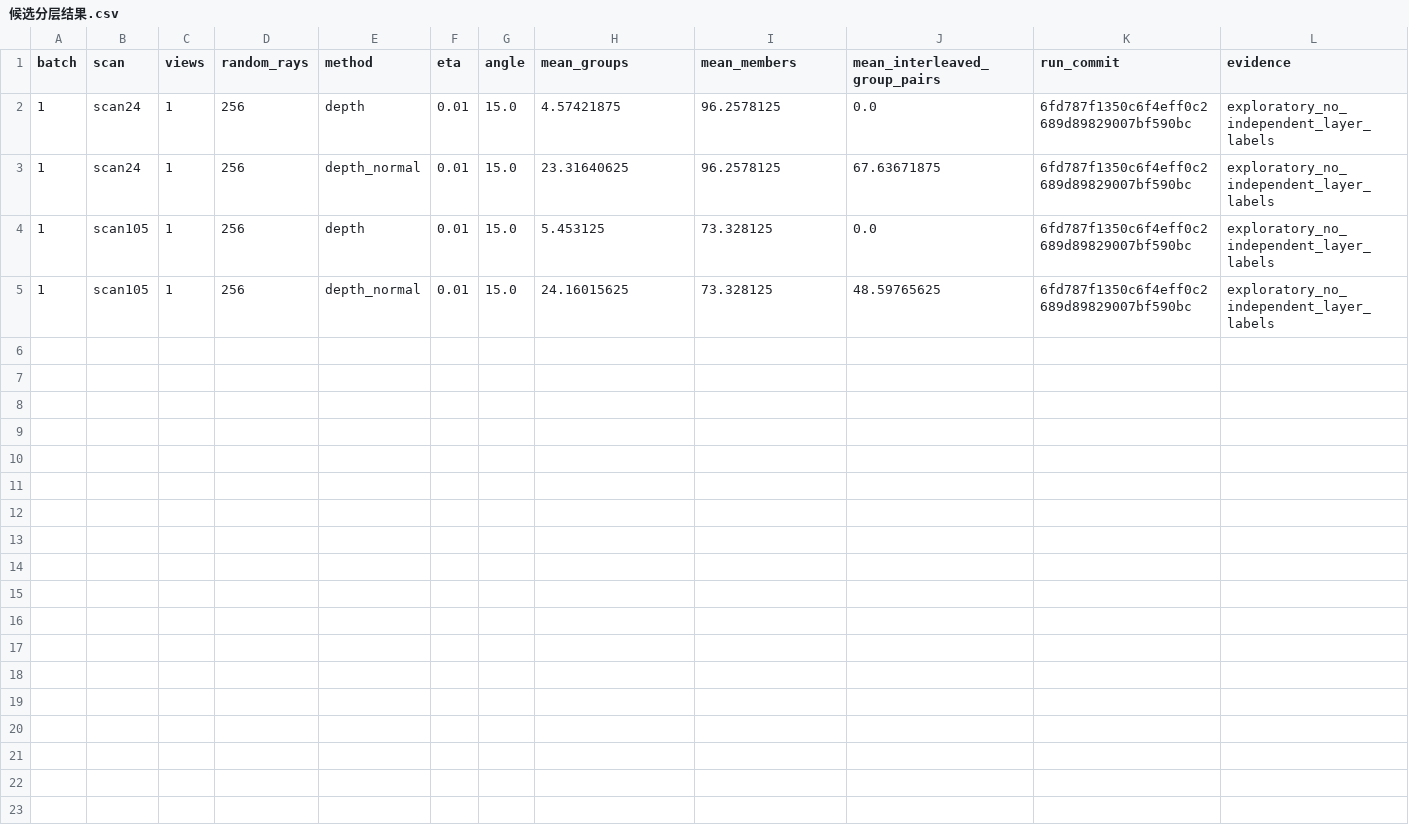
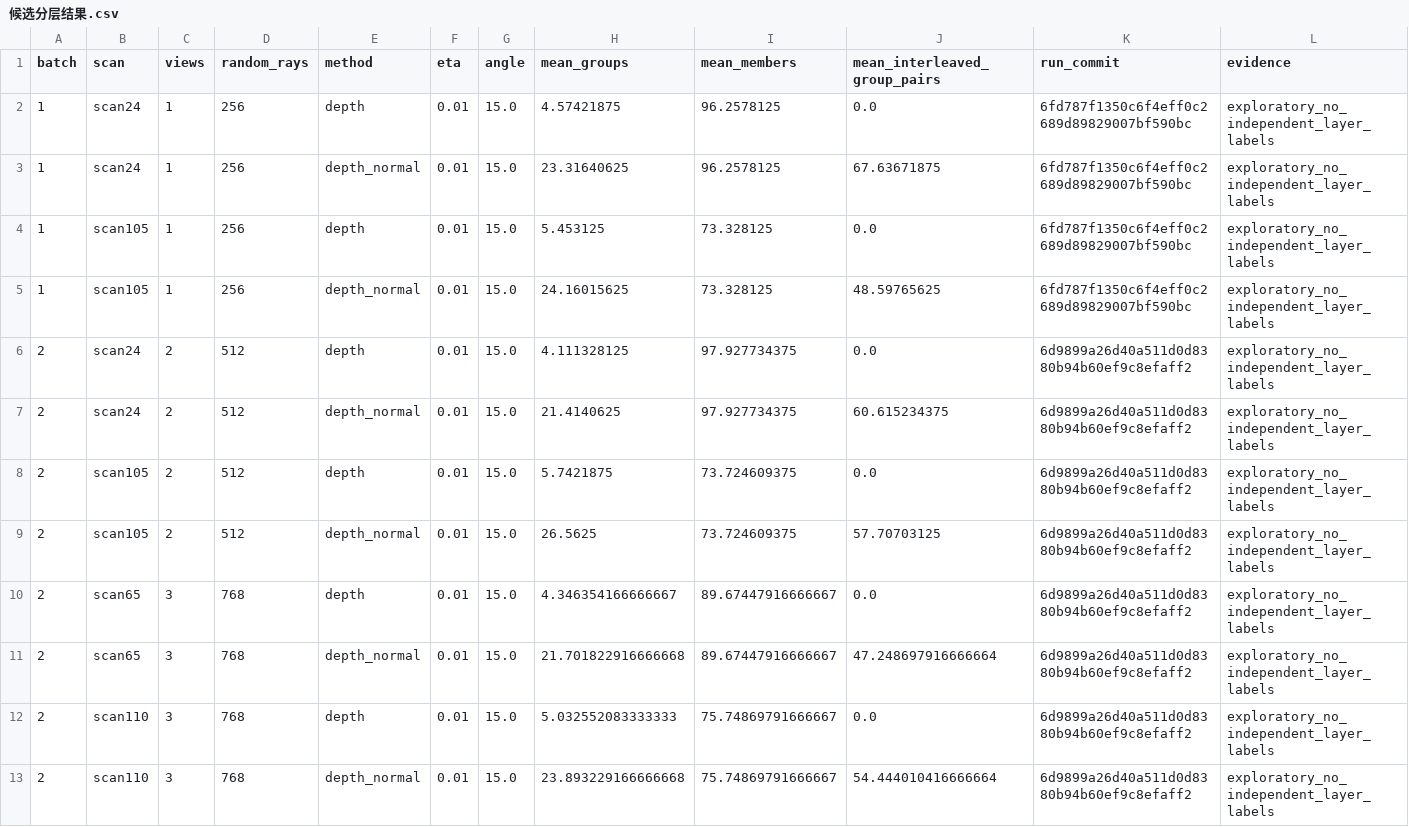
Before and after one commit to gfall-1407/GauDepth, a CSV file: 实验/03_高斯场层归属探索/候选分层结果.csv, drawn as a sheet; the diff names each change by its address in the sheet, - before the commit and + after, or states it on an @@ line.

Commit message:
experiment: probe fixed grouping rules under proposal noise

```diff
--- a/实验/03_高斯场层归属探索/候选分层结果.csv
+++ b/实验/03_高斯场层归属探索/候选分层结果.csv
+row 6: 2 | scan24 | 2 | 512 | depth | 0.01 | 15.0 | 4.111328125 | 97.927734375 | 0.0 | 6d9899a26d40a511d0d8380b94b60ef9c8efaff2 | exploratory_no_independent_layer_labels
+row 7: 2 | scan24 | 2 | 512 | depth_normal | 0.01 | 15.0 | 21.4140625 | 97.927734375 | 60.615234375 | 6d9899a26d40a511d0d8380b94b60ef9c8efaff2 | exploratory_no_independent_layer_labels
+row 8: 2 | scan105 | 2 | 512 | depth | 0.01 | 15.0 | 5.7421875 | 73.724609375 | 0.0 | 6d9899a26d40a511d0d8380b94b60ef9c8efaff2 | exploratory_no_independent_layer_labels
+row 9: 2 | scan105 | 2 | 512 | depth_normal | 0.01 | 15.0 | 26.5625 | 73.724609375 | 57.70703125 | 6d9899a26d40a511d0d8380b94b60ef9c8efaff2 | exploratory_no_independent_layer_labels
+row 10: 2 | scan65 | 3 | 768 | depth | 0.01 | 15.0 | 4.346354166666667 | 89.67447916666667 | 0.0 | 6d9899a26d40a511d0d8380b94b60ef9c8efaff2 | exploratory_no_independent_layer_labels
+row 11: 2 | scan65 | 3 | 768 | depth_normal | 0.01 | 15.0 | 21.701822916666668 | 89.67447916666667 | 47.248697916666664 | 6d9899a26d40a511d0d8380b94b60ef9c8efaff2 | exploratory_no_independent_layer_labels
+row 12: 2 | scan110 | 3 | 768 | depth | 0.01 | 15.0 | 5.032552083333333 | 75.74869791666667 | 0.0 | 6d9899a26d40a511d0d8380b94b60ef9c8efaff2 | exploratory_no_independent_layer_labels
+row 13: 2 | scan110 | 3 | 768 | depth_normal | 0.01 | 15.0 | 23.893229166666668 | 75.74869791666667 | 54.444010416666664 | 6d9899a26d40a511d0d8380b94b60ef9c8efaff2 | exploratory_no_independent_layer_labels
```
Also changed, not shown: 1 other file.
